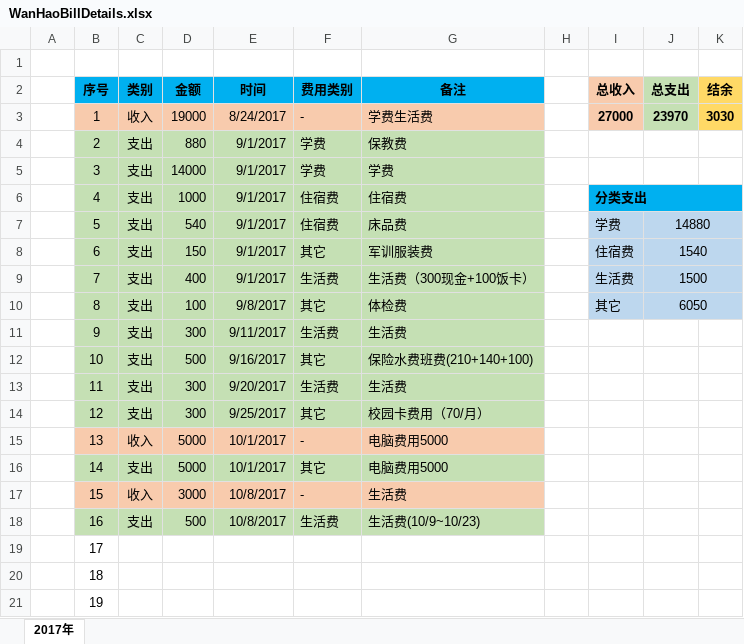
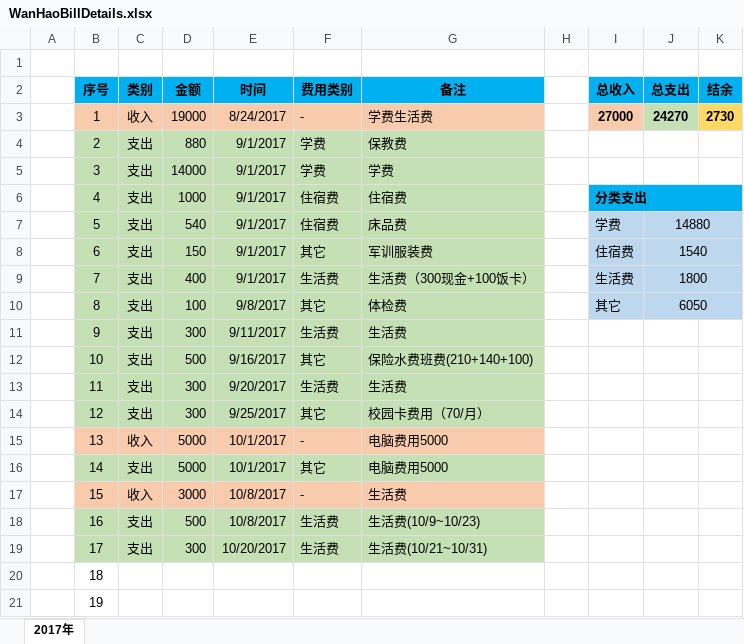
Before and after one commit to Wongfu/WanhaoBillDetails, an Excel workbook: WanHaoBillDetails.xlsx, sheet 2017年, drawn as a sheet; only a part is shown; values as stored, in another font and other column widths than the file's, no borders; the diff names each change by its address in the sheet, - before the commit and + after, or states it on an @@ line.

Commit message:
Updata on 2017-10-23, 支出生活费300

```diff
--- a/WanHaoBillDetails.xlsx (sheet 2017年)
+++ b/WanHaoBillDetails.xlsx (sheet 2017年)
-I2 fill: #F8CBAD
+I2 fill: #00B0F0
-J2 fill: #C5E0B4
+J2 fill: #00B0F0
-K2 fill: #FFD966
+K2 fill: #00B0F0
-J3 (总支出): 23970
+J3 (总支出): 24270
-K3 (结余): 3030
+K3 (结余): 2730
-J9 (总支出): 1500
+J9 (总支出): 1800
-B19:G19 fill: none
+B19:G19 fill: #C5E0B4
-C19 (类别): (empty)
+C19 (类别): 支出
-D19 (金额): (empty)
+D19 (金额): 300
-E19 (时间): (empty)
+E19 (时间): 10/20/2017
-F19 (费用类别): (empty)
+F19 (费用类别): 生活费
-G19 (备注): (empty)
+G19 (备注): 生活费(10/21~10/31)
```
